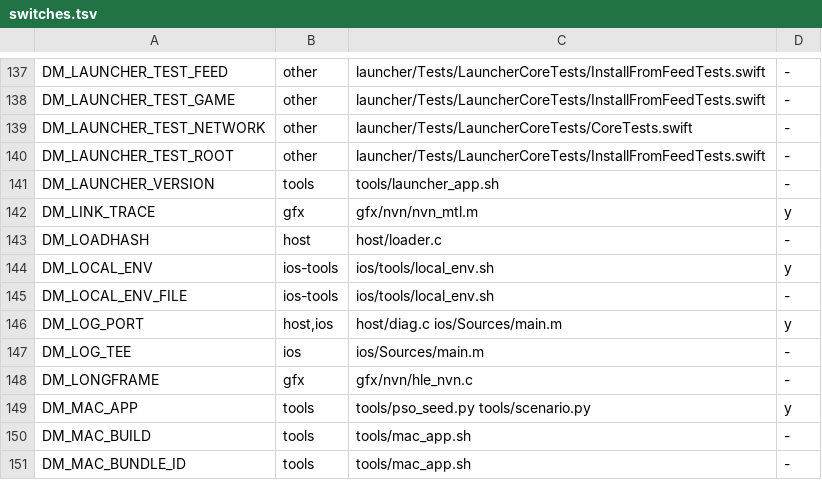
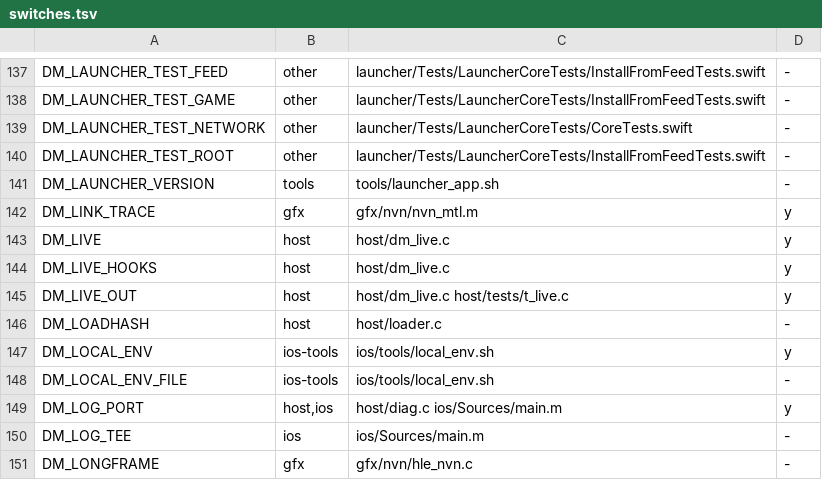
Before and after one commit to PowerBeef/d2r-metal, a TSV file: dm/switches.tsv, drawn as a sheet; only a part is shown, gaps mark what is left out; the shorter side is filled out with more unchanged rows; the diff names each change by its address in the sheet, - before the commit and + after, or states it on an @@ line.

```diff
--- a/dm/switches.tsv
+++ b/dm/switches.tsv
+row 143: DM_LIVE | host | host/dm_live.c | y
+row 144: DM_LIVE_HOOKS | host | host/dm_live.c | y
+row 145: DM_LIVE_OUT | host | host/dm_live.c host/tests/t_live.c | y
```
Also changed, not shown: 14 other files.
